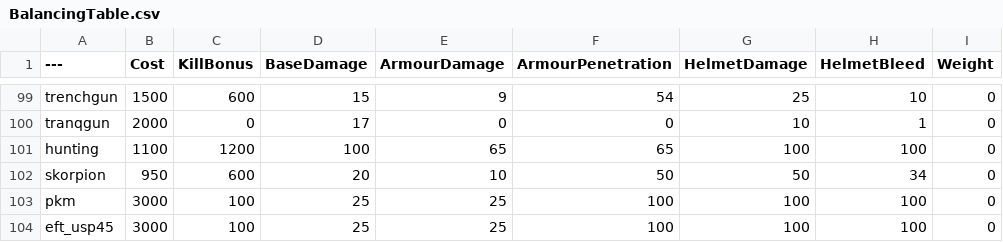
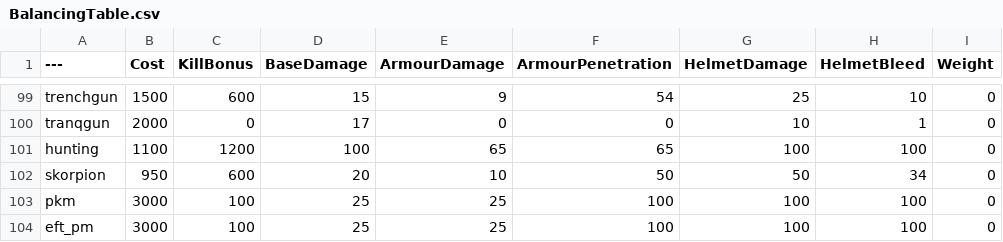
Before and after one commit to Mafuyu03/BalancingTable, a CSV file: BalancingTable.csv, drawn as a sheet; only a part is shown, gaps mark what is left out; the diff names each change by its address in the sheet, - before the commit and + after, or states it on an @@ line.

Commit message:
Update BalancingTable.csv

```diff
--- a/BalancingTable.csv
+++ b/BalancingTable.csv
-A104 (---): eft_usp45
+A104 (---): eft_pm
```
